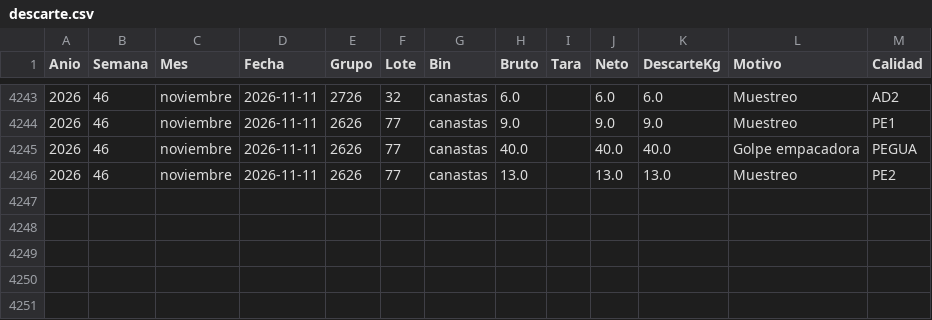
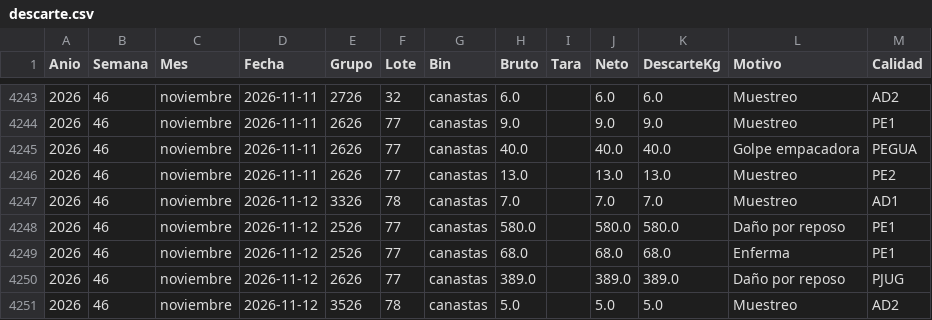
Before and after one commit to logisticaguapa-arch/inventario-fruta, a CSV file: descarte.csv, drawn as a sheet; only a part is shown, gaps mark what is left out.

```diff
--- a/descarte.csv
+++ b/descarte.csv
@@ -4246 +4246,6 @@ Anio,Semana,Mes,Fecha,Grupo,Lote,Bin,Bruto,Tara,Neto,DescarteKg,Motivo,Calidad
 2026,46,noviembre,2026-11-11,2626,77,canastas,13.0,,13.0,13.0,Muestreo,PE2
+2026,46,noviembre,2026-11-12,3326,78,canastas,7.0,,7.0,7.0,Muestreo,AD1
+2026,46,noviembre,2026-11-12,2526,77,canastas,580.0,,580.0,580.0,Daño por reposo,PE1
+2026,46,noviembre,2026-11-12,2526,77,canastas,68.0,,68.0,68.0,Enferma,PE1
+2026,46,noviembre,2026-11-12,2626,77,canastas,389.0,,389.0,389.0,Daño por reposo,PJUG
+2026,46,noviembre,2026-11-12,3526,78,canastas,5.0,,5.0,5.0,Muestreo,AD2
```
Also changed, not shown: inventario.csv, 1 other file.
